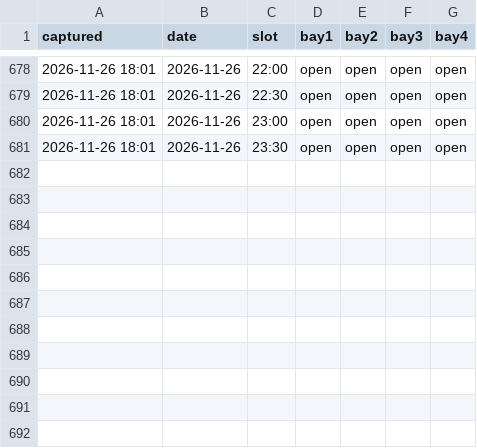
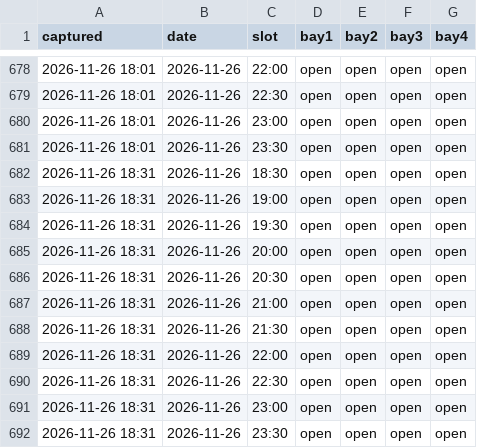
Before and after one commit to gsprott09/doglegg-tracker, a CSV file: data/snapshots.csv, drawn as a sheet; only a part is shown, gaps mark what is left out.

```diff
--- a/data/snapshots.csv
+++ b/data/snapshots.csv
@@ -681 +681,12 @@ captured,date,slot,bay1,bay2,bay3,bay4
 2026-11-26 18:01,2026-11-26,23:30,open,open,open,open
+2026-11-26 18:31,2026-11-26,18:30,open,open,open,open
+2026-11-26 18:31,2026-11-26,19:00,open,open,open,open
+2026-11-26 18:31,2026-11-26,19:30,open,open,open,open
+2026-11-26 18:31,2026-11-26,20:00,open,open,open,open
+2026-11-26 18:31,2026-11-26,20:30,open,open,open,open
+2026-11-26 18:31,2026-11-26,21:00,open,open,open,open
+2026-11-26 18:31,2026-11-26,21:30,open,open,open,open
+2026-11-26 18:31,2026-11-26,22:00,open,open,open,open
+2026-11-26 18:31,2026-11-26,22:30,open,open,open,open
+2026-11-26 18:31,2026-11-26,23:00,open,open,open,open
+2026-11-26 18:31,2026-11-26,23:30,open,open,open,open
```
Also changed, not shown: 1 other file.
